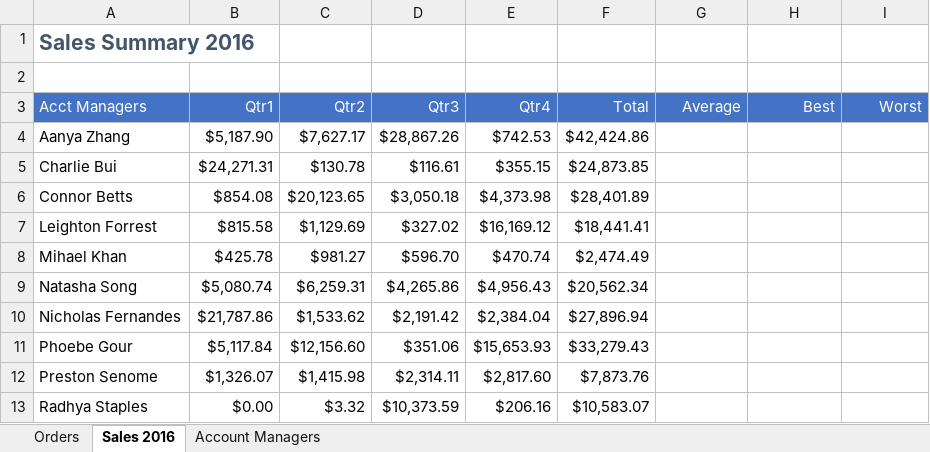
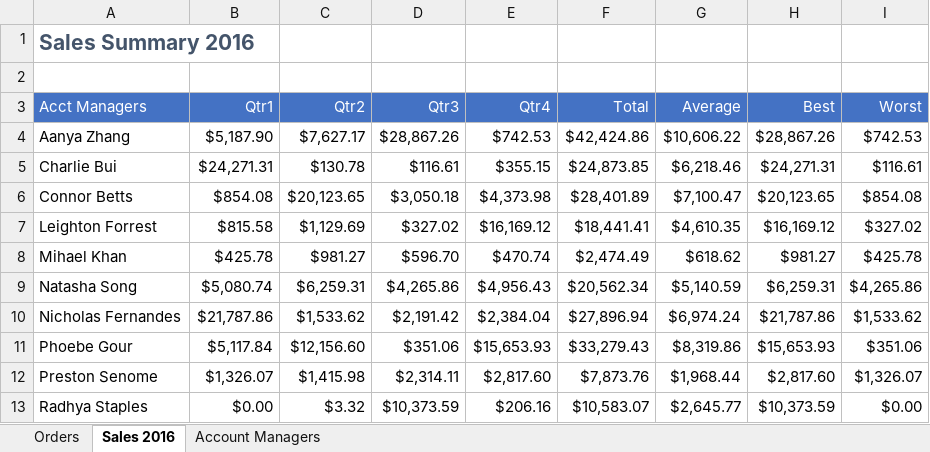
Before and after one commit to lorenaferr1520/excel-practice, an Excel workbook: Habilidades de Excel para negócios/Week-2/Week 2/W02-V04-Average Max Min.xlsx, sheet Sales 2016, drawn as a sheet; only a part is shown; values as stored, in another font and other column widths than the file's, no borders; the diff covers the shown part only; the diff names each change by its address in the sheet, - before the commit and + after, or states it on an @@ line.

```diff
--- a/Habilidades de Excel para negócios/Week-2/Week 2/W02-V04-Average Max Min.xlsx (sheet Sales 2016)
+++ b/Habilidades de Excel para negócios/Week-2/Week 2/W02-V04-Average Max Min.xlsx (sheet Sales 2016)
-G4 (Average): (empty)
+G4 (Average): $10,606.22
-H4 (Best): (empty)
+H4 (Best): $28,867.26
-I4 (Worst): (empty)
+I4 (Worst): $742.53
-G5 (Average): (empty)
+G5 (Average): $6,218.46
-H5 (Best): (empty)
+H5 (Best): $24,271.31
-I5 (Worst): (empty)
+I5 (Worst): $116.61
-G6 (Average): (empty)
+G6 (Average): $7,100.47
-H6 (Best): (empty)
+H6 (Best): $20,123.65
-I6 (Worst): (empty)
+I6 (Worst): $854.08
-G7 (Average): (empty)
+G7 (Average): $4,610.35
-H7 (Best): (empty)
+H7 (Best): $16,169.12
-I7 (Worst): (empty)
+I7 (Worst): $327.02
-G8 (Average): (empty)
+G8 (Average): $618.62
-H8 (Best): (empty)
+H8 (Best): $981.27
-I8 (Worst): (empty)
+I8 (Worst): $425.78
-G9 (Average): (empty)
+G9 (Average): $5,140.59
-H9 (Best): (empty)
+H9 (Best): $6,259.31
-I9 (Worst): (empty)
+I9 (Worst): $4,265.86
-G10 (Average): (empty)
+G10 (Average): $6,974.24
-H10 (Best): (empty)
+H10 (Best): $21,787.86
-I10 (Worst): (empty)
+I10 (Worst): $1,533.62
-G11 (Average): (empty)
+G11 (Average): $8,319.86
-H11 (Best): (empty)
+H11 (Best): $15,653.93
-I11 (Worst): (empty)
+I11 (Worst): $351.06
-G12 (Average): (empty)
+G12 (Average): $1,968.44
-H12 (Best): (empty)
+H12 (Best): $2,817.60
-I12 (Worst): (empty)
+I12 (Worst): $1,326.07
-G13 (Average): (empty)
+G13 (Average): $2,645.77
-H13 (Best): (empty)
+H13 (Best): $10,373.59
-I13 (Worst): (empty)
+I13 (Worst): $0.00
```
Also changed, not shown: 15 edited cells elsewhere in this sheet, Habilidades de Excel para negócios/Week-2/Week 2/W02-V05-Absolute Cell Refs.xlsx, 1 other file.
